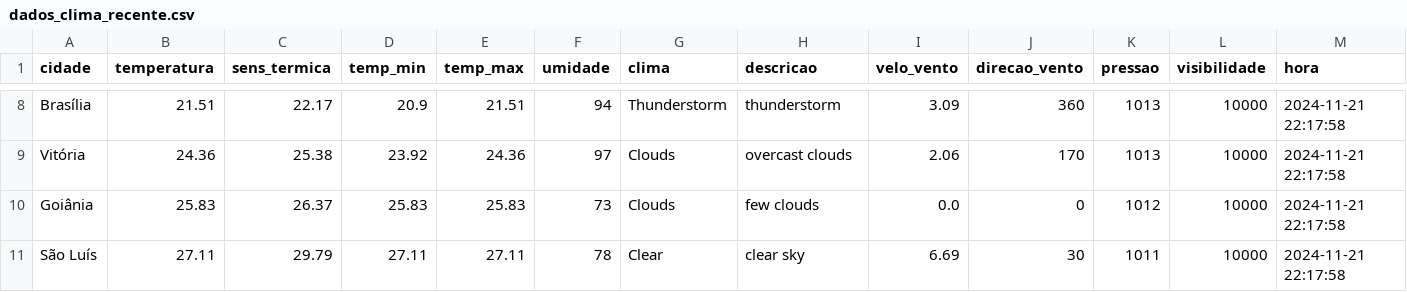
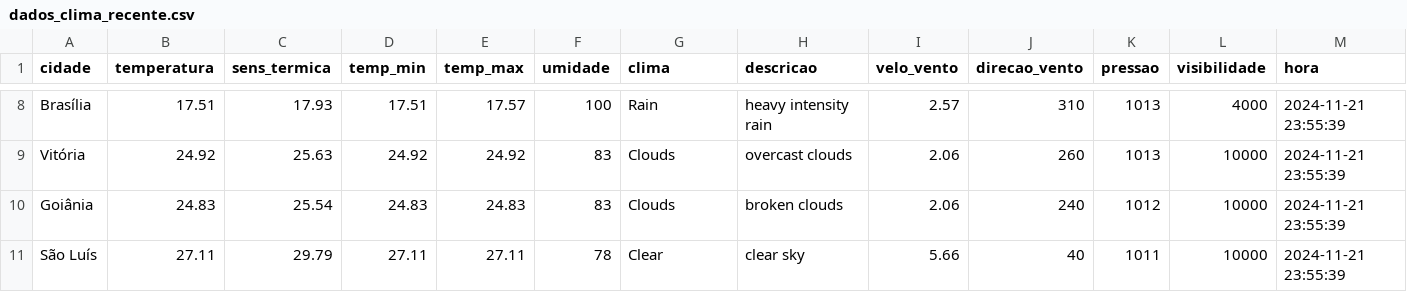
Before and after one commit to ThFenrir/integradorClimaDados, a CSV file: dados_clima_recente.csv, drawn as a sheet; only a part is shown, gaps mark what is left out; the diff covers the shown part only; the diff names each change by its address in the sheet, - before the commit and + after, or states it on an @@ line.

```diff
--- a/dados_clima_recente.csv
+++ b/dados_clima_recente.csv
-B8 (temperatura): 21.51
+B8 (temperatura): 17.51
-C8 (sens_termica): 22.17
+C8 (sens_termica): 17.93
-D8 (temp_min): 20.9
+D8 (temp_min): 17.51
-E8 (temp_max): 21.51
+E8 (temp_max): 17.57
-F8 (umidade): 94
+F8 (umidade): 100
-G8 (clima): Thunderstorm
+G8 (clima): Rain
-H8 (descricao): thunderstorm
+H8 (descricao): heavy intensity rain
-I8 (velo_vento): 3.09
+I8 (velo_vento): 2.57
-J8 (direcao_vento): 360
+J8 (direcao_vento): 310
-L8 (visibilidade): 10000
+L8 (visibilidade): 4000
-M8:M11 (hora): 2024-11-21 22:17:58
+M8:M11 (hora): 2024-11-21 23:55:39
-B9 (temperatura): 24.36
+B9 (temperatura): 24.92
-C9 (sens_termica): 25.38
+C9 (sens_termica): 25.63
-D9 (temp_min): 23.92
+D9 (temp_min): 24.92
-E9 (temp_max): 24.36
+E9 (temp_max): 24.92
-F9 (umidade): 97
+F9 (umidade): 83
-J9 (direcao_vento): 170
+J9 (direcao_vento): 260
-B10 (temperatura): 25.83
+B10 (temperatura): 24.83
-C10 (sens_termica): 26.37
+C10 (sens_termica): 25.54
-D10 (temp_min): 25.83
+D10 (temp_min): 24.83
-E10 (temp_max): 25.83
+E10 (temp_max): 24.83
-F10 (umidade): 73
+F10 (umidade): 83
-H10 (descricao): few clouds
+H10 (descricao): broken clouds
-I10 (velo_vento): 0.0
+I10 (velo_vento): 2.06
-J10 (direcao_vento): 0
+J10 (direcao_vento): 240
-I11 (velo_vento): 6.69
+I11 (velo_vento): 5.66
-J11 (direcao_vento): 30
+J11 (direcao_vento): 40
```
Also changed, not shown: 160 edited cells elsewhere in this file.
